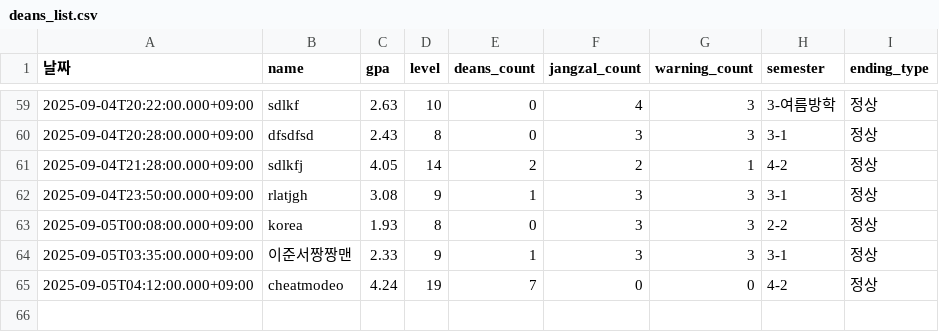
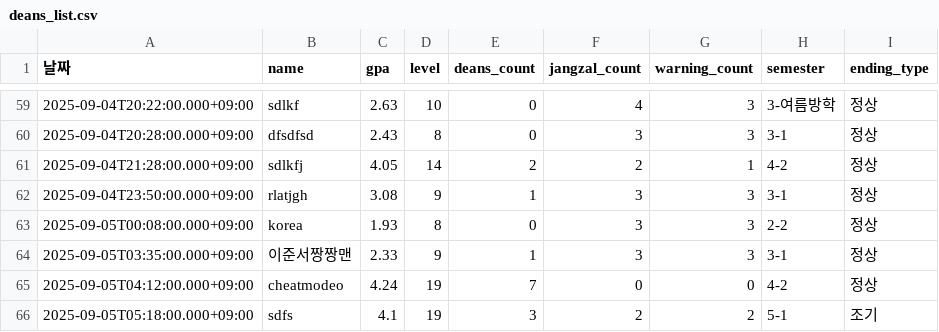
Before and after one commit to SemiWest/CSmonster, a CSV file: pys/results/deans/deans_list.csv, drawn as a sheet; only a part is shown, gaps mark what is left out; the diff names each change by its address in the sheet, - before the commit and + after, or states it on an @@ line.

```diff
--- a/pys/results/deans/deans_list.csv
+++ b/pys/results/deans/deans_list.csv
+row 66: 2025-09-05T05:18:00.000+09:00 | sdfs | 4.1 | 19 | 3 | 2 | 2 | 5-1 | 조기
```
Also changed, not shown: pys/results/graduation/graduation_results.csv, 24 other files.
